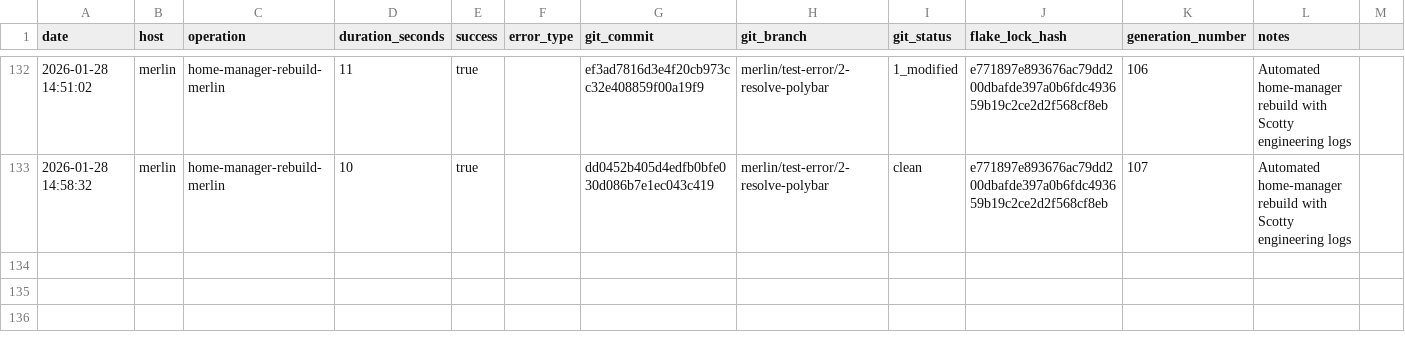
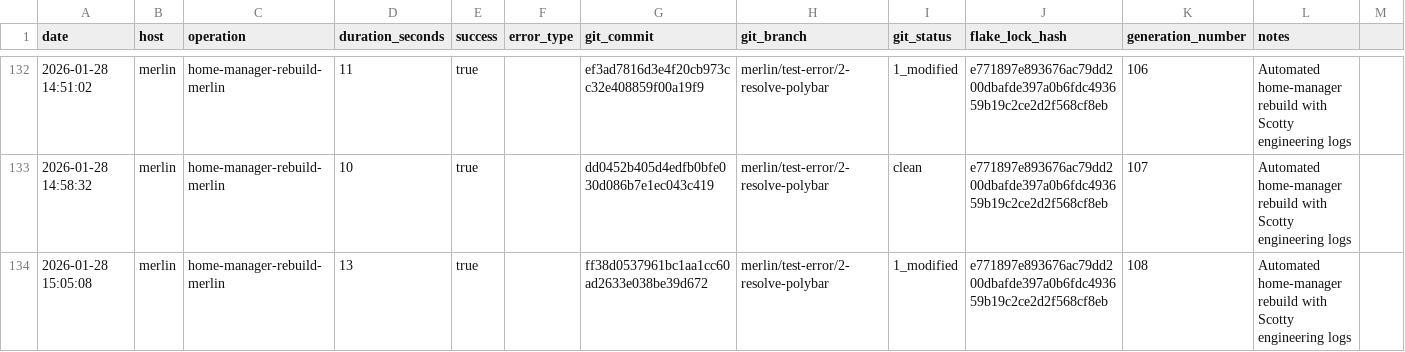
Before and after one commit to gignsky/.dotfiles, a CSV file: scottys-journal/metrics/build-performance.csv, drawn as a sheet; only a part is shown, gaps mark what is left out; rows hold the shown columns only; the diff names each change by its address in the sheet, - before the commit and + after, or states it on an @@ line.

Commit message:
gig@merlin: 2026-01-28 15:05 : id 108 -> /nix/store/2z46lkhp9w11sk4xifnx8qz12wiwwcch-home-manager-generation (current)

```diff
--- a/scottys-journal/metrics/build-performance.csv
+++ b/scottys-journal/metrics/build-performance.csv
+row 134: 2026-01-28 15:05:08 | merlin | home-manager-rebuild-merlin | 13 | true |  | ff38d0537961bc1aa1cc60ad2633e038be39d672 | merlin/test-error/2-resolve-polybar | 1_modified | e771897e893676ac79dd200dbafde397a0b6fdc493659b19c2ce2d2f568cf8eb | 108 | Automated home-manager rebuild with Scotty engineering logs
```
Also changed, not shown: 1 other file.
